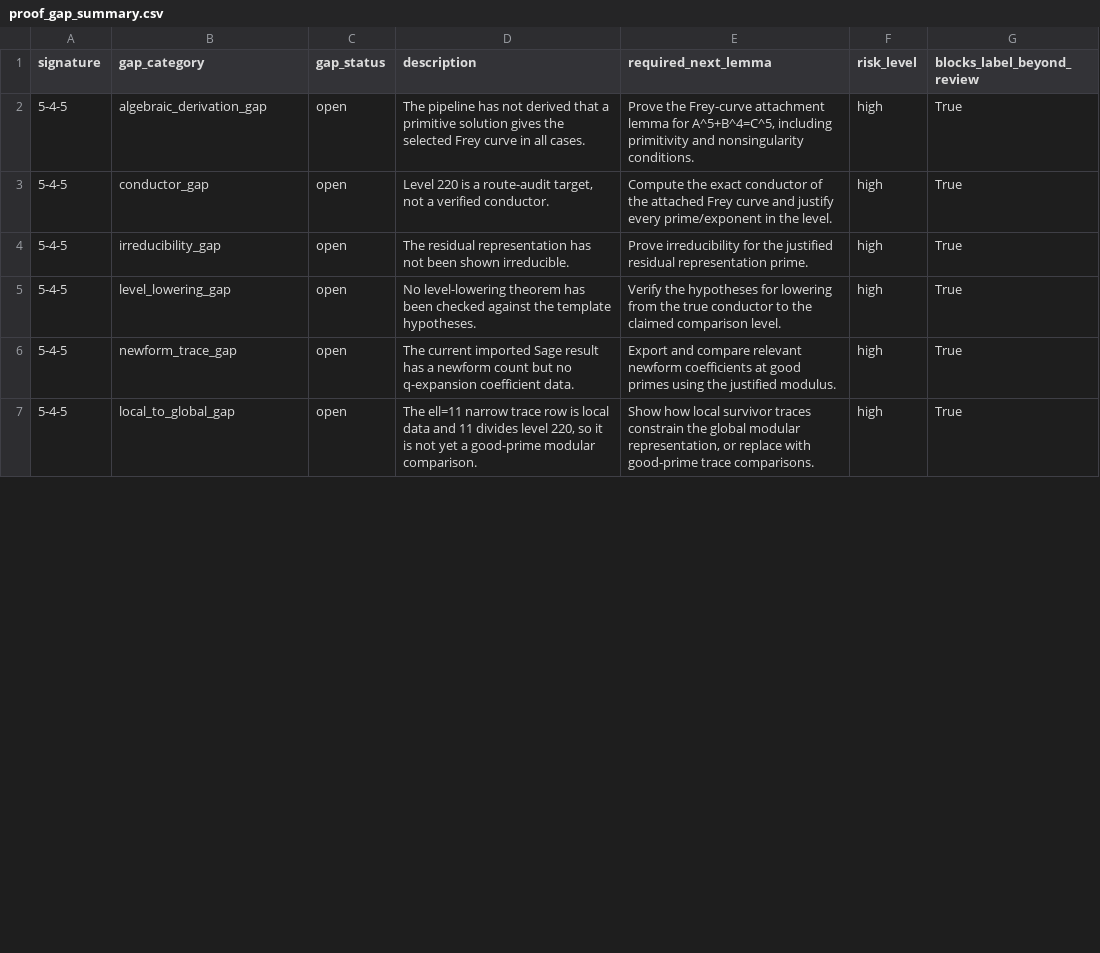
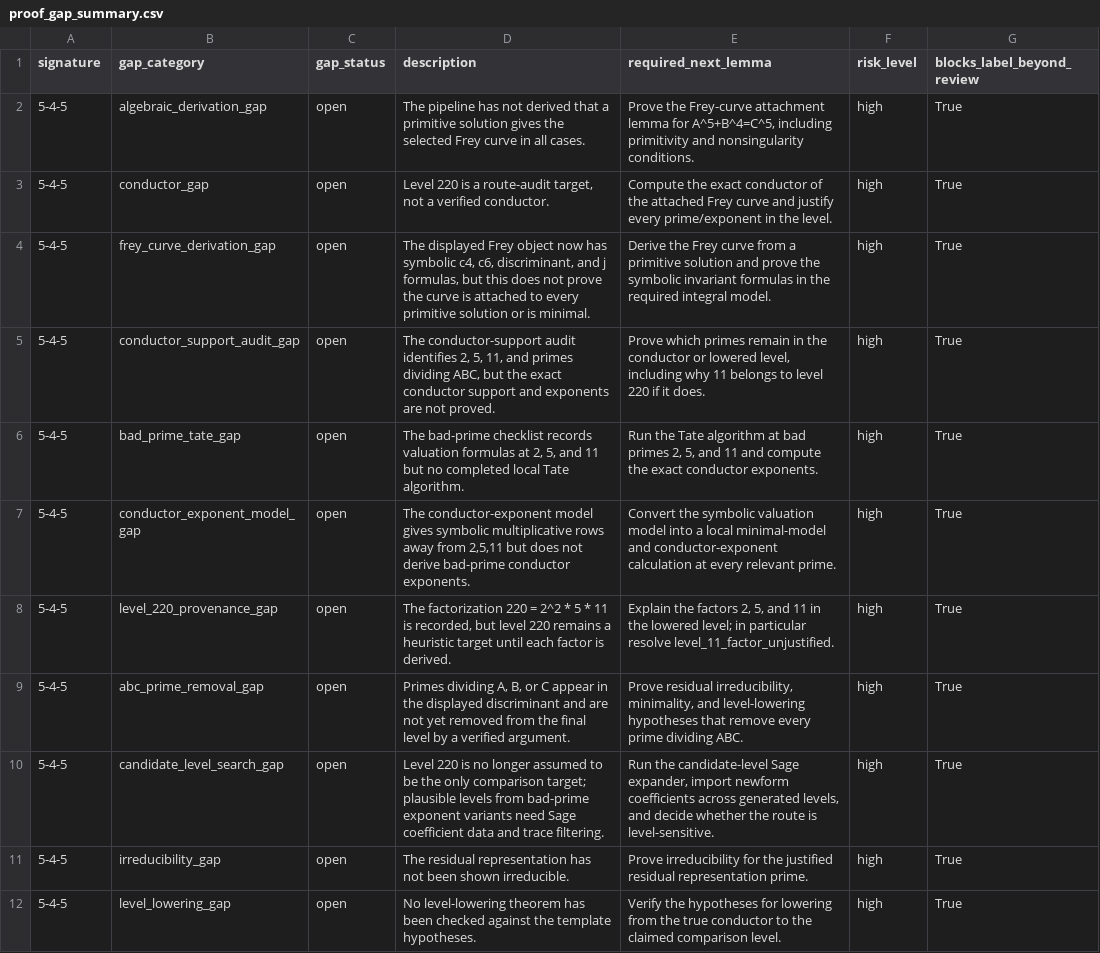
Before and after one commit to terrywilliamsSEO/BealConjecturelol, a CSV file: sage_followup_ci/proof_gap_summary.csv, drawn as a sheet; only a part is shown; the shorter side is filled out with more unchanged rows; the diff covers the shown part only; the diff names each change by its address in the sheet, - before the commit and + after, or states it on an @@ line.

```diff
--- a/sage_followup_ci/proof_gap_summary.csv
+++ b/sage_followup_ci/proof_gap_summary.csv
+row 4: 5-4-5 | frey_curve_derivation_gap | open | The displayed Frey object now has symbolic c4, c6, discriminant, and j formulas, but this does not prove the curve is attached to every primitive solution or is minimal. | Derive the Frey curve from a primitive solution and prove the symbolic invariant formulas in the required integral model. | high | True
+row 5: 5-4-5 | conductor_support_audit_gap | open | The conductor-support audit identifies 2, 5, 11, and primes dividing ABC, but the exact conductor support and exponents are not proved. | Prove which primes remain in the conductor or lowered level, including why 11 belongs to level 220 if it does. | high | True
+row 6: 5-4-5 | bad_prime_tate_gap | open | The bad-prime checklist records valuation formulas at 2, 5, and 11 but no completed local Tate algorithm. | Run the Tate algorithm at bad primes 2, 5, and 11 and compute the exact conductor exponents. | high | True
+row 7: 5-4-5 | conductor_exponent_model_gap | open | The conductor-exponent model gives symbolic multiplicative rows away from 2,5,11 but does not derive bad-prime conductor exponents. | Convert the symbolic valuation model into a local minimal-model and conductor-exponent calculation at every relevant prime. | high | True
+row 8: 5-4-5 | level_220_provenance_gap | open | The factorization 220 = 2^2 * 5 * 11 is recorded, but level 220 remains a heuristic target until each factor is derived. | Explain the factors 2, 5, and 11 in the lowered level; in particular resolve level_11_factor_unjustified. | high | True
+row 9: 5-4-5 | abc_prime_removal_gap | open | Primes dividing A, B, or C appear in the displayed discriminant and are not yet removed from the final level by a verified argument. | Prove residual irreducibility, minimality, and level-lowering hypotheses that remove every prime dividing ABC. | high | True
+row 10: 5-4-5 | candidate_level_search_gap | open | Level 220 is no longer assumed to be the only comparison target; plausible levels from bad-prime exponent variants need Sage coefficient data and trace filtering. | Run the candidate-level Sage expander, import newform coefficients across generated levels, and decide whether the route is level-sensitive. | high | True
```
Also changed, not shown: 6 added rows and 2 edited cells elsewhere in this file, sage_followup_ci/nonunit_eliminations_545.csv, sage_followup_ci/nonunit_newform_filter_545.csv, 26 other files.
